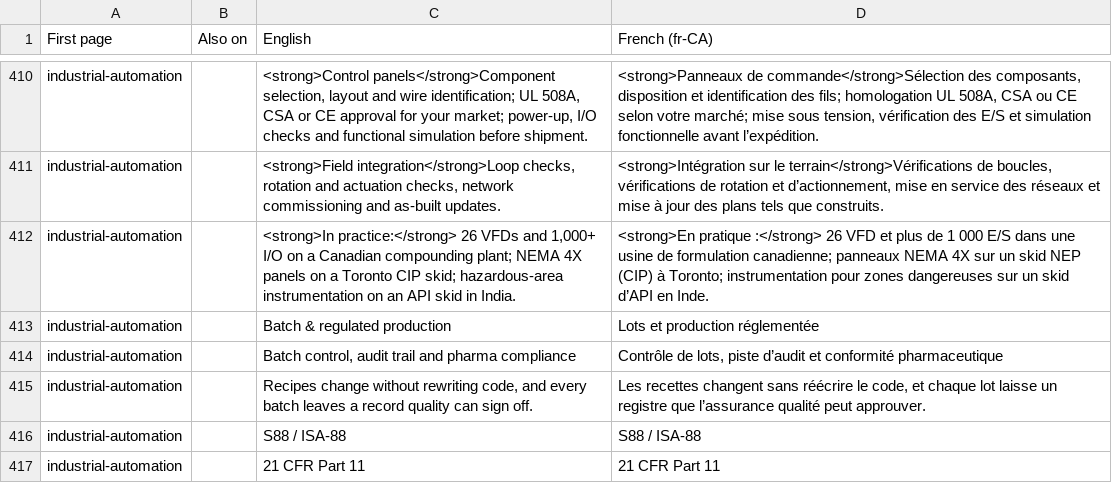
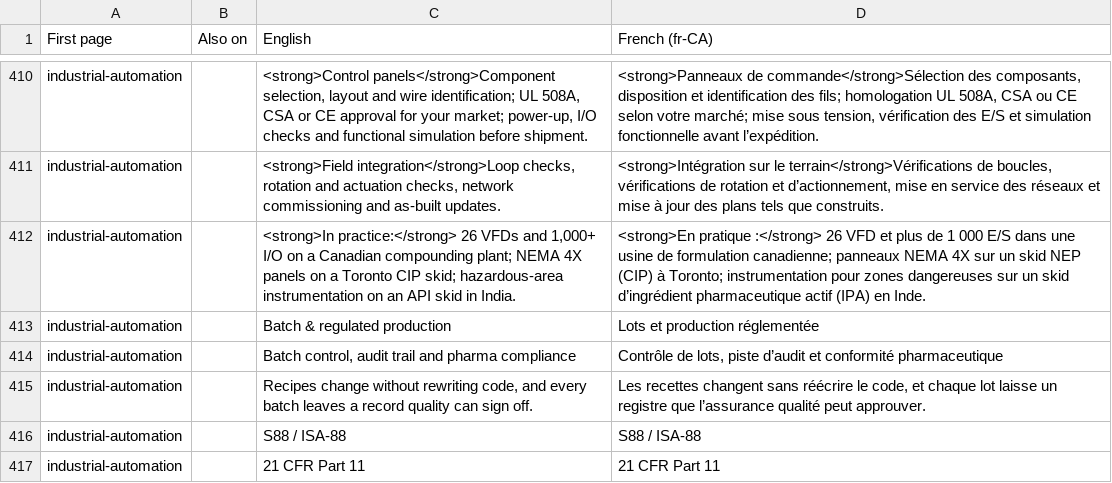
Before and after one commit to rbshirude-InstronTech/instron-website-preview, a CSV file: i18n/fr-CA-review.csv, drawn as a sheet; only a part is shown, gaps mark what is left out; the diff covers the shown part only.

```diff
--- a/i18n/fr-CA-review.csv
+++ b/i18n/fr-CA-review.csv
@@ -411,3 +411,3 @@ industrial-automation,,"<strong>Control panels</strong>Component selection, layo
 industrial-automation,,"<strong>Field integration</strong>Loop checks, rotation and actuation checks, network commissioning and as-built updates.","<strong>Intégration sur le terrain</strong>Vérifications de boucles, vérifications de rotation et d’actionnement, mise en service des réseaux et mise à jour des plans tels que construits."
-industrial-automation,,"<strong>In practice:</strong> 26 VFDs and 1,000+ I/O on a Canadian compounding plant; NEMA 4X panels on a Toronto CIP skid; hazardous-area instrumentation on an API skid in India.",<strong>En pratique :</strong> 26 VFD et plus de 1 000 E/S dans une usine de formulation canadienne; panneaux NEMA 4X sur un skid NEP (CIP) à Toronto; instrumentation pour zones dangereuses sur un skid d’API en Inde.
+industrial-automation,,"<strong>In practice:</strong> 26 VFDs and 1,000+ I/O on a Canadian compounding plant; NEMA 4X panels on a Toronto CIP skid; hazardous-area instrumentation on an API skid in India.",<strong>En pratique :</strong> 26 VFD et plus de 1 000 E/S dans une usine de formulation canadienne; panneaux NEMA 4X sur un skid NEP (CIP) à Toronto; instrumentation pour zones dangereuses sur un skid d’ingrédient pharmaceutique actif (IPA) en Inde.
 industrial-automation,,Batch & regulated production,Lots et production réglementée
```
Also changed, not shown: 30 edited cells elsewhere in this file, 9 other files.
